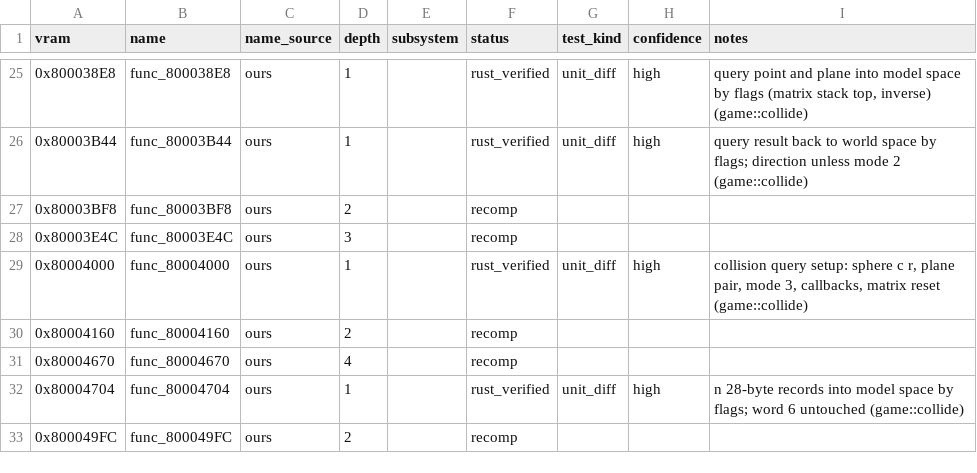
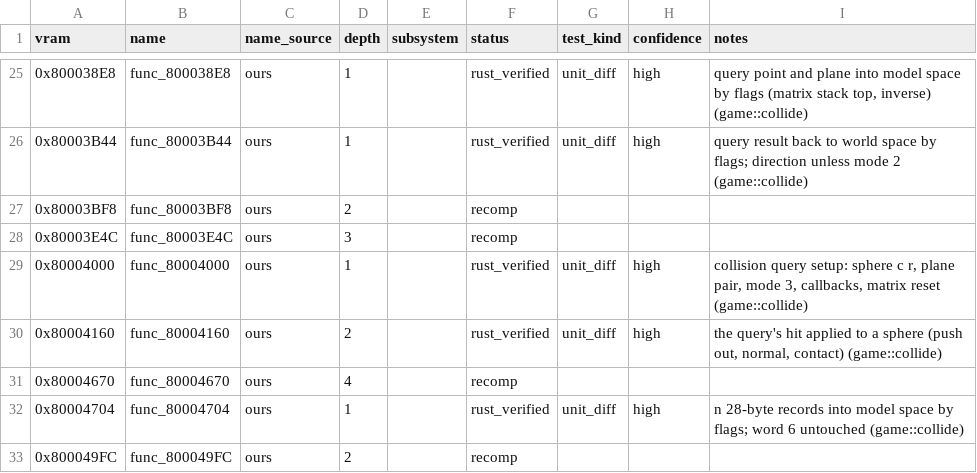
Before and after one commit to markgiroux3141/Starwars-Podracing-rust-clone, a CSV file: symbols/functions.csv, drawn as a sheet; only a part is shown, gaps mark what is left out.

```diff
--- a/symbols/functions.csv
+++ b/symbols/functions.csv
@@ -29,3 +29,3 @@ vram,name,name_source,depth,subsystem,status,test_kind,confidence,notes
 0x80004000,func_80004000,ours,1,,rust_verified,unit_diff,high,"collision query setup: sphere c r, plane pair, mode 3, callbacks, matrix reset (game::collide)"
-0x80004160,func_80004160,ours,2,,recomp,,,
+0x80004160,func_80004160,ours,2,,rust_verified,unit_diff,high,"the query's hit applied to a sphere (push out, normal, contact) (game::collide)"
 0x80004670,func_80004670,ours,4,,recomp,,,
```
Also changed, not shown: 4 other files.
